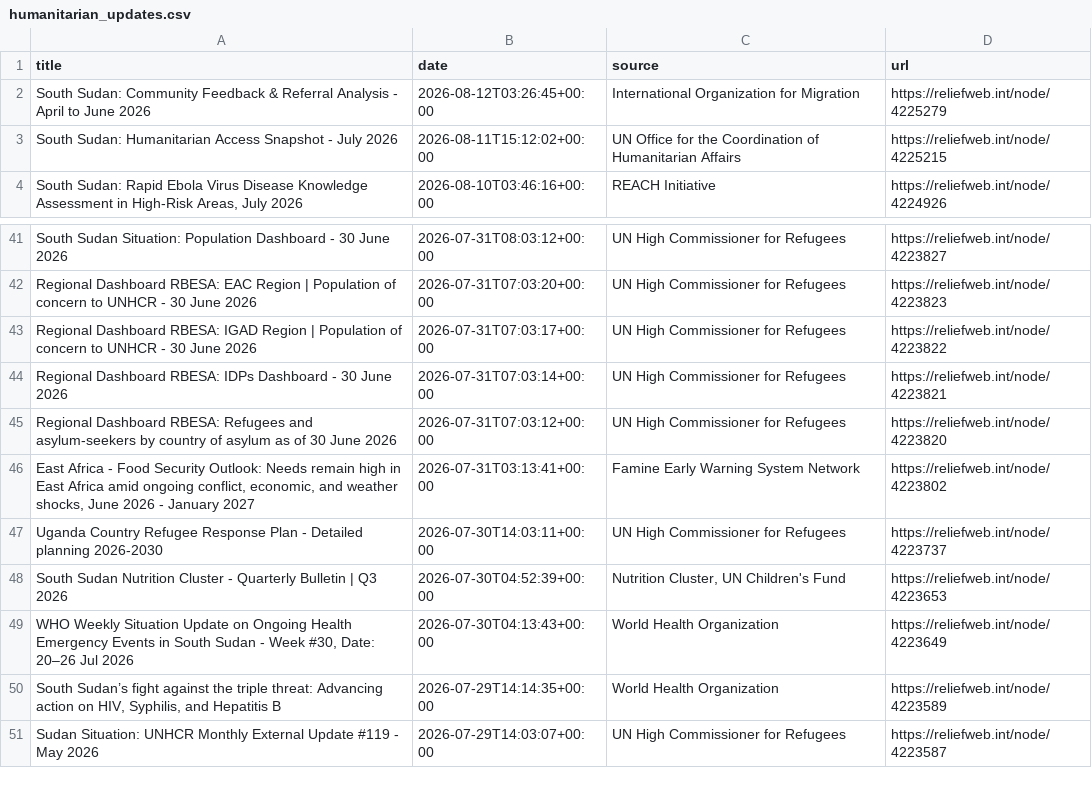
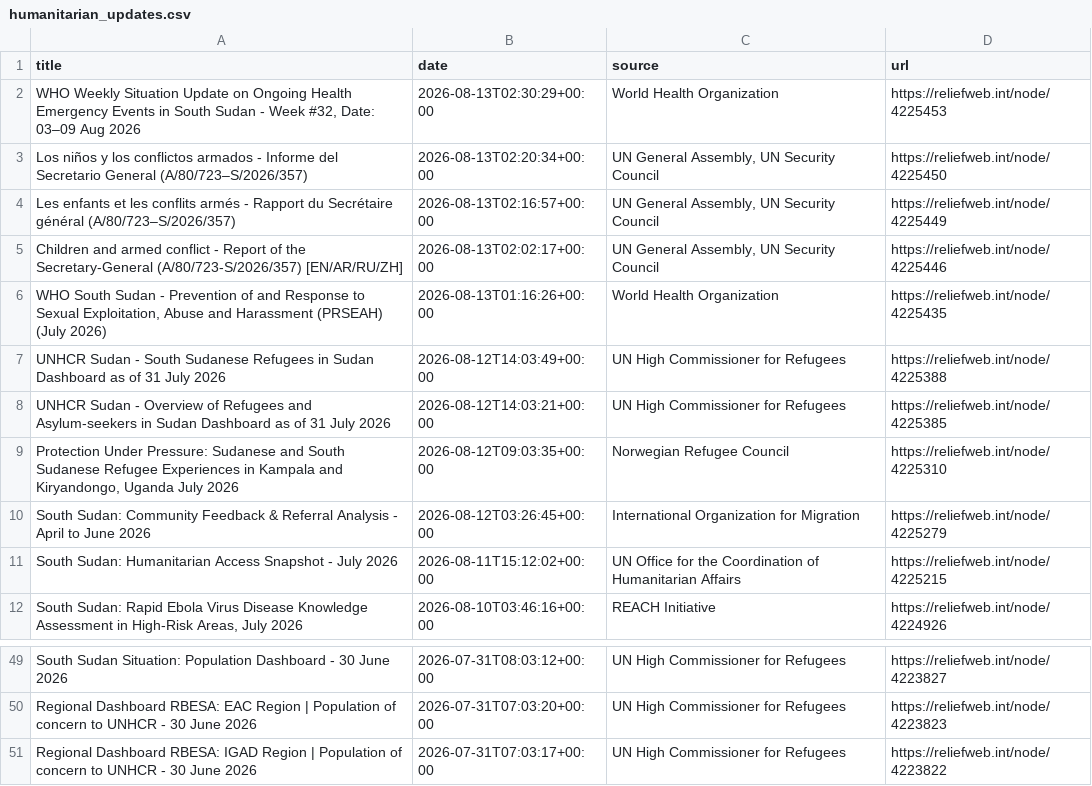
Before and after one commit to jayasekhon/South-Sudan-Dashboard, a CSV file: data/humanitarian_updates.csv, drawn as a sheet; only a part is shown, gaps mark what is left out; removed rows and columns are numbered as before the commit, all else as after; the diff names each change by its address in the sheet, - before the commit and + after, or states it on an @@ line.

```diff
--- a/data/humanitarian_updates.csv
+++ b/data/humanitarian_updates.csv
+row 2: WHO Weekly Situation Update on Ongoing Health Emergency Events in South Sudan - Week #32, Date: 03–09 Aug 2026 | 2026-08-13T02:30:29+00:00 | World Health Organization | https://reliefweb.int/node/4225453
+row 3: Los niños y los conflictos armados - Informe del Secretario General (A/80/723–S/2026/357) | 2026-08-13T02:20:34+00:00 | UN General Assembly, UN Security Council | https://reliefweb.int/node/4225450
+row 4: Les enfants et les conflits armés - Rapport du Secrétaire général (A/80/723–S/2026/357) | 2026-08-13T02:16:57+00:00 | UN General Assembly, UN Security Council | https://reliefweb.int/node/4225449
+row 5: Children and armed conflict - Report of the Secretary-General (A/80/723-S/2026/357) [EN/AR/RU/ZH] | 2026-08-13T02:02:17+00:00 | UN General Assembly, UN Security Council | https://reliefweb.int/node/4225446
+row 6: WHO South Sudan - Prevention of and Response to Sexual Exploitation, Abuse and Harassment (PRSEAH) (July 2026) | 2026-08-13T01:16:26+00:00 | World Health Organization | https://reliefweb.int/node/4225435
+row 7: UNHCR Sudan - South Sudanese Refugees in Sudan Dashboard as of 31 July 2026 | 2026-08-12T14:03:49+00:00 | UN High Commissioner for Refugees | https://reliefweb.int/node/4225388
+row 8: UNHCR Sudan - Overview of Refugees and Asylum-seekers in Sudan Dashboard as of 31 July 2026 | 2026-08-12T14:03:21+00:00 | UN High Commissioner for Refugees | https://reliefweb.int/node/4225385
+row 9: Protection Under Pressure: Sudanese and South Sudanese Refugee Experiences in Kampala and Kiryandongo, Uganda July 2026 | 2026-08-12T09:03:35+00:00 | Norwegian Refugee Council | https://reliefweb.int/node/4225310
-row 44: Regional Dashboard RBESA: IDPs Dashboard - 30 June 2026 | 2026-07-31T07:03:14+00:00 | UN High Commissioner for Refugees | https://reliefweb.int/node/4223821
-row 45: Regional Dashboard RBESA: Refugees and asylum-seekers by country of asylum as of 30 June 2026 | 2026-07-31T07:03:12+00:00 | UN High Commissioner for Refugees | https://reliefweb.int/node/4223820
-row 46: East Africa - Food Security Outlook: Needs remain high in East Africa amid ongoing conflict, economic, and weather shocks, June 2026 - January 2027 | 2026-07-31T03:13:41+00:00 | Famine Early Warning System Network | https://reliefweb.int/node/4223802
-row 47: Uganda Country Refugee Response Plan - Detailed planning 2026-2030 | 2026-07-30T14:03:11+00:00 | UN High Commissioner for Refugees | https://reliefweb.int/node/4223737
-row 48: South Sudan Nutrition Cluster - Quarterly Bulletin | Q3 2026 | 2026-07-30T04:52:39+00:00 | Nutrition Cluster, UN Children's Fund | https://reliefweb.int/node/4223653
-row 49: WHO Weekly Situation Update on Ongoing Health Emergency Events in South Sudan - Week #30, Date: 20–26 Jul 2026 | 2026-07-30T04:13:43+00:00 | World Health Organization | https://reliefweb.int/node/4223649
-row 50: South Sudan’s fight against the triple threat: Advancing action on HIV, Syphilis, and Hepatitis B | 2026-07-29T14:14:35+00:00 | World Health Organization | https://reliefweb.int/node/4223589
-row 51: Sudan Situation: UNHCR Monthly External Update #119 - May 2026 | 2026-07-29T14:03:07+00:00 | UN High Commissioner for Refugees | https://reliefweb.int/node/4223587
```
Also changed, not shown: data/appeals.csv, data/conflict_acled.csv, 5 other files.
